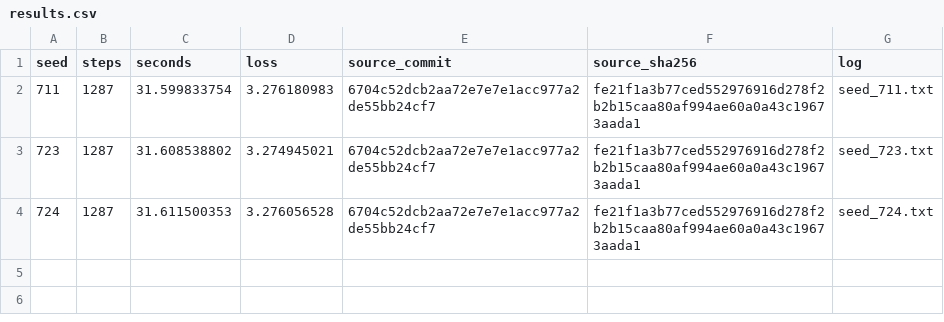
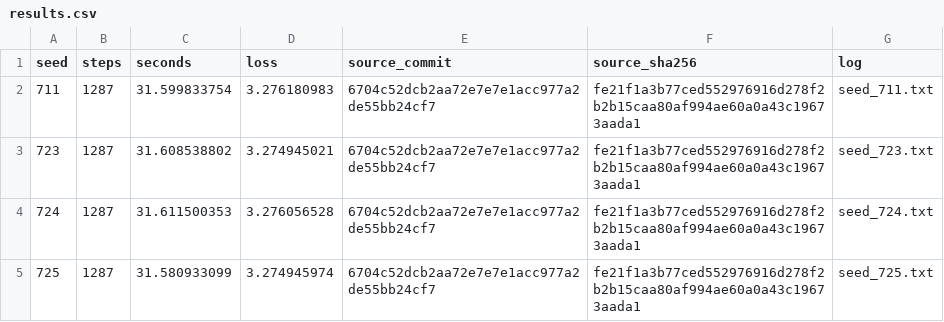
Before and after one commit to curvedinf/modded-nanogpt, a CSV file: records/track_1_short/2026-10-29_KS3_1287/results.csv, drawn as a sheet; the diff names each change by its address in the sheet, - before the commit and + after, or states it on an @@ line.

Commit message:
Record frozen KS3 seed 725 (4/12)

```diff
--- a/records/track_1_short/2026-10-29_KS3_1287/results.csv
+++ b/records/track_1_short/2026-10-29_KS3_1287/results.csv
+row 5: 725 | 1287 | 31.580933099 | 3.274945974 | 6704c52dcb2aa72e7e7e1acc977a2de55bb24cf7 | fe21f1a3b77ced552976916d278f2b2b15caa80af994ae60a0a43c19673aada1 | seed_725.txt
```
Also changed, not shown: 2 other files.
